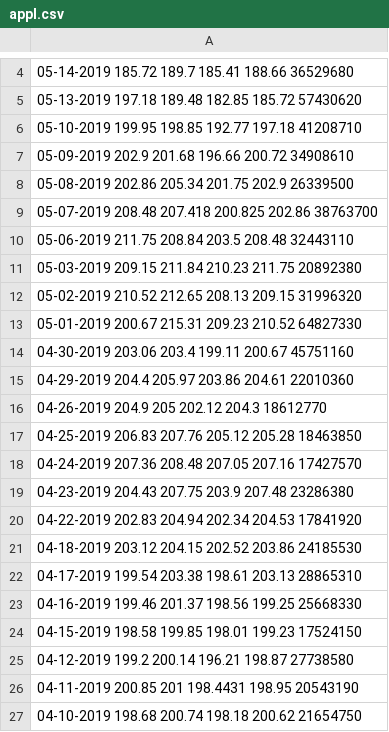
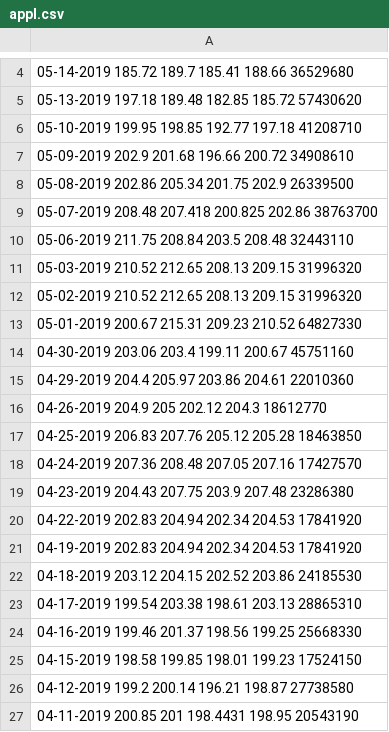
Before and after one commit to laoxian423/learn_notes, a CSV file: NumPy_Beginner_Guide/appl.csv, drawn as a sheet; only a part is shown, gaps mark what is left out; the shorter side is filled out with more unchanged rows.

```diff
--- a/NumPy_Beginner_Guide/appl.csv
+++ b/NumPy_Beginner_Guide/appl.csv
@@ -10,3 +10,3 @@
 05-06-2019 211.75 208.84 203.5 208.48 32443110
-05-03-2019 209.15 211.84 210.23 211.75 20892380
+05-03-2019 210.52 212.65 208.13 209.15 31996320
 05-02-2019 210.52 212.65 208.13 209.15 31996320
@@ -20,2 +20,3 @@
 04-22-2019 202.83 204.94 202.34 204.53 17841920
+04-19-2019 202.83 204.94 202.34 204.53 17841920
 04-18-2019 203.12 204.15 202.52 203.86 24185530
```
Also changed, not shown: 1 other file.
